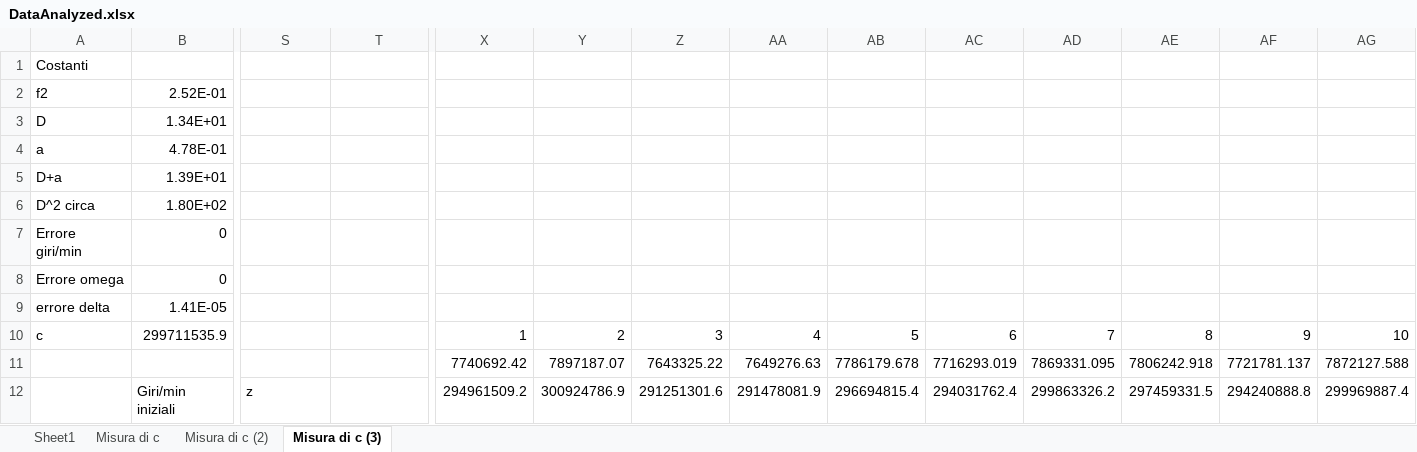
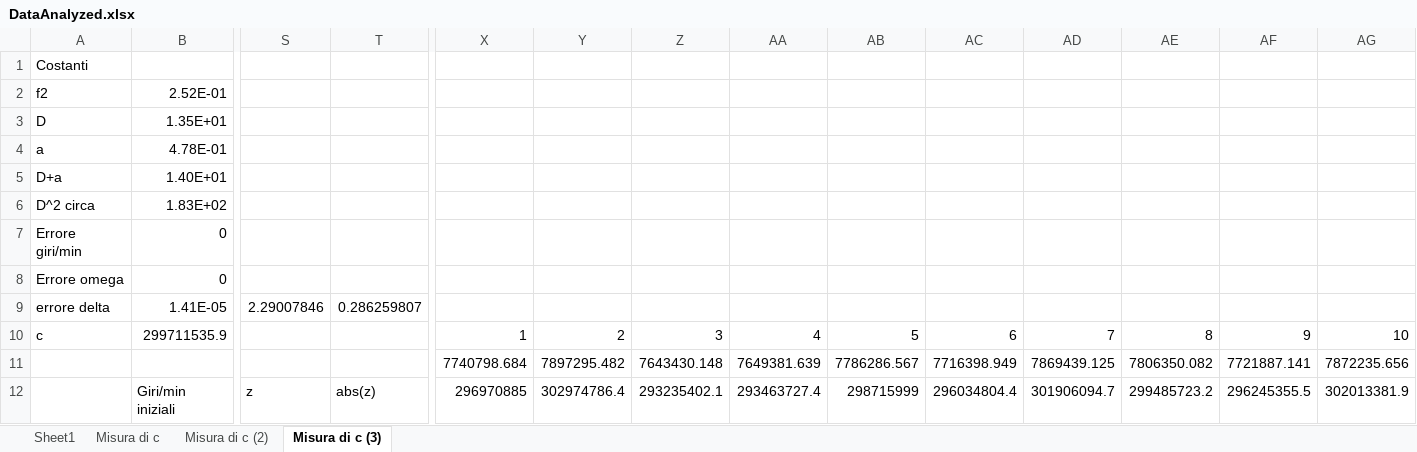
Before and after one commit to davep96/VelLuce, an Excel workbook: Data/Analyzed/DataAnalyzed.xlsx, sheet Misura di c (3), drawn as a sheet; only a part is shown, gaps mark what is left out; values as stored, in another font and other column widths than the file's, no cell formats; charts and pictures and conditional formats not drawn; removed rows and columns are numbered as before the commit, all else as after; rows hold the shown columns only; the diff covers the shown part only; the diff names each change by its address in the sheet, - before the commit and + after, or states it on an @@ line.

```diff
--- a/Data/Analyzed/DataAnalyzed.xlsx (sheet Misura di c (3))
+++ b/Data/Analyzed/DataAnalyzed.xlsx (sheet Misura di c (3))
-B3: 1.34E+01
+B3: 1.35E+01
-B5: 1.39E+01
+B5: 1.40E+01
-row 6: D^2 circa | 1.80E+02
+row 6: D^2 circa | 1.83E+02
-S9: (empty)
+S9: 2.29007846
-T9: (empty)
+T9: 0.286259807
-row 11:  |  |  |  | 7740692.42 | 7897187.07 | 7643325.22 | 7649276.63 | 7786179.678 | 7716293.019 | 7869331.095 | 7806242.918 | 7721781.137 | 7872127.588
+row 11:  |  |  |  | 7740798.684 | 7897295.482 | 7643430.148 | 7649381.639 | 7786286.567 | 7716398.949 | 7869439.125 | 7806350.082 | 7721887.141 | 7872235.656
-T12: (empty)
+T12: abs(z)
-X12: 294961509.2
+X12: 296970885
-Y12: 300924786.9
+Y12: 302974786.4
-Z12: 291251301.6
+Z12: 293235402.1
-AA12: 291478081.9
+AA12: 293463727.4
-AB12: 296694815.4
+AB12: 298715999
-AC12: 294031762.4
+AC12: 296034804.4
-AD12: 299863326.2
+AD12: 301906094.7
-AE12: 297459331.5
+AE12: 299485723.2
-AF12: 294240888.8
+AF12: 296245355.5
-AG12: 299969887.4
+AG12: 302013381.9
```
Also changed, not shown: 20 added rows, 15 removed rows and 231 edited cells elsewhere in this sheet, sheet Misura di c, sheet Misura di c (2), sheet Sheet1, cell formats, charts or pictures, 11 other files.
